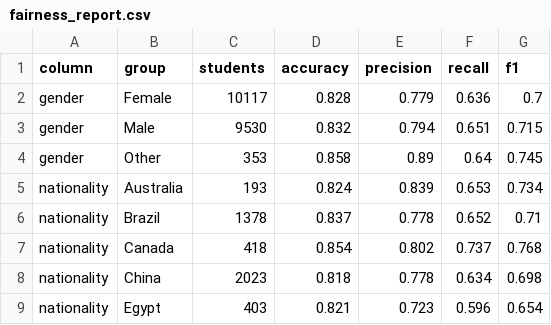
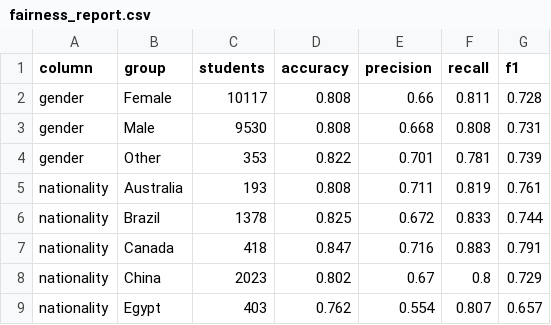
Before and after one commit to crawforc/student_drop_out_risk, a CSV file: fairness_report.csv, drawn as a sheet; only a part is shown; the diff covers the shown part only.

Commit message:
Use balanced class weights to improve recall

```diff
--- a/fairness_report.csv
+++ b/fairness_report.csv
@@ -1,9 +1,9 @@
 column,group,students,accuracy,precision,recall,f1
-gender,Female,10117,0.828,0.779,0.636,0.7
-gender,Male,9530,0.832,0.794,0.651,0.715
-gender,Other,353,0.858,0.89,0.64,0.745
-nationality,Australia,193,0.824,0.839,0.653,0.734
-nationality,Brazil,1378,0.837,0.778,0.652,0.71
-nationality,Canada,418,0.854,0.802,0.737,0.768
-nationality,China,2023,0.818,0.778,0.634,0.698
-nationality,Egypt,403,0.821,0.723,0.596,0.654
+gender,Female,10117,0.808,0.66,0.811,0.728
+gender,Male,9530,0.808,0.668,0.808,0.731
+gender,Other,353,0.822,0.701,0.781,0.739
+nationality,Australia,193,0.808,0.711,0.819,0.761
+nationality,Brazil,1378,0.825,0.672,0.833,0.744
+nationality,Canada,418,0.847,0.716,0.883,0.791
+nationality,China,2023,0.802,0.67,0.8,0.729
+nationality,Egypt,403,0.762,0.554,0.807,0.657
```
Also changed, not shown: 75 edited cells elsewhere in this file, 6 other files.
